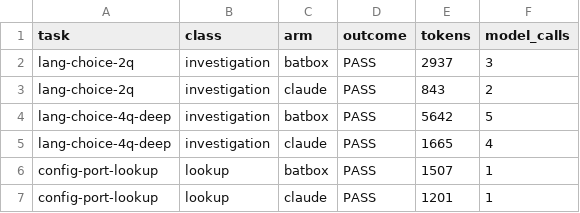
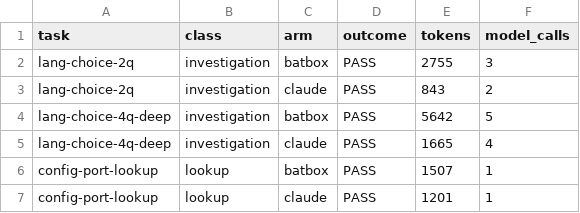
Before and after one commit to Xananthium/batbox, a CSV file: tools/eval/results-reference/results.csv, drawn as a sheet.

```diff
--- a/tools/eval/results-reference/results.csv
+++ b/tools/eval/results-reference/results.csv
@@ -1,3 +1,3 @@
 task,class,arm,outcome,tokens,model_calls
-lang-choice-2q,investigation,batbox,PASS,2937,3
+lang-choice-2q,investigation,batbox,PASS,2755,3
 lang-choice-2q,investigation,claude,PASS,843,2
```
Also changed, not shown: 2 other files.
